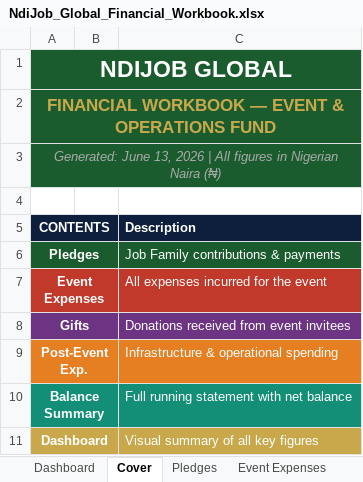
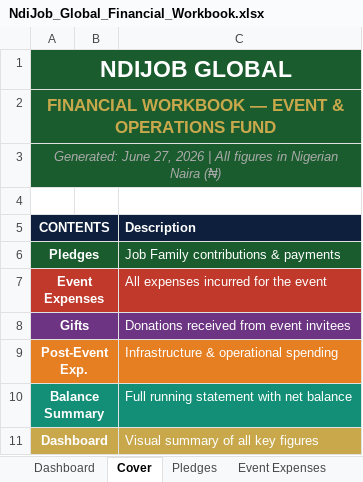
Before and after one commit to obiomap/ndijob-global, an Excel workbook: NdiJob_Global_Financial_Workbook.xlsx, sheet Cover, drawn as a sheet; values as stored, in another font and other column widths than the file's, no borders; the diff names each change by its address in the sheet, - before the commit and + after, or states it on an @@ line.

```diff
--- a/NdiJob_Global_Financial_Workbook.xlsx (sheet Cover)
+++ b/NdiJob_Global_Financial_Workbook.xlsx (sheet Cover)
-A3 (CONTENTS): Generated: June 13, 2026 |…
+A3 (CONTENTS): Generated: June 27, 2026 |…
```
Also changed, not shown: sheet Balance Summary, sheet Post-Event Expenses, sheet Event Expenses, sheet Gifts from Invitees, sheet Pledges, sheet Dashboard.
